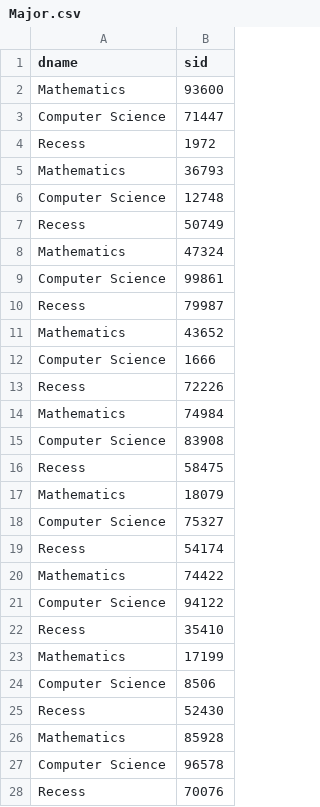
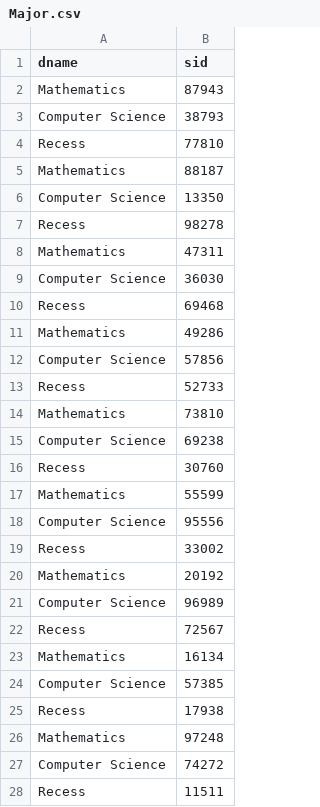
Before and after one commit to johncmerfeld/BUCS_databases, a CSV file: cs660wa1/Major.csv, drawn as a sheet; only a part is shown; the diff covers the shown part only.

```diff
--- a/cs660wa1/Major.csv
+++ b/cs660wa1/Major.csv
@@ -1,28 +1,28 @@
 "dname","sid"
-"Mathematics",93600
-"Computer Science",71447
-"Recess",1972
-"Mathematics",36793
-"Computer Science",12748
-"Recess",50749
-"Mathematics",47324
-"Computer Science",99861
-"Recess",79987
-"Mathematics",43652
-"Computer Science",1666
-"Recess",72226
-"Mathematics",74984
-"Computer Science",83908
-"Recess",58475
-"Mathematics",18079
-"Computer Science",75327
-"Recess",54174
-"Mathematics",74422
-"Computer Science",94122
-"Recess",35410
-"Mathematics",17199
-"Computer Science",8506
-"Recess",52430
-"Mathematics",85928
-"Computer Science",96578
-"Recess",70076
+"Mathematics",87943
+"Computer Science",38793
+"Recess",77810
+"Mathematics",88187
+"Computer Science",13350
+"Recess",98278
+"Mathematics",47311
+"Computer Science",36030
+"Recess",69468
+"Mathematics",49286
+"Computer Science",57856
+"Recess",52733
+"Mathematics",73810
+"Computer Science",69238
+"Recess",30760
+"Mathematics",55599
+"Computer Science",95556
+"Recess",33002
+"Mathematics",20192
+"Computer Science",96989
+"Recess",72567
+"Mathematics",16134
+"Computer Science",57385
+"Recess",17938
+"Mathematics",97248
+"Computer Science",74272
+"Recess",11511
```
Also changed, not shown: 3 edited cells elsewhere in this file, cs660wa1/Course.csv, cs660wa1/Enroll.csv, 5 other files.
